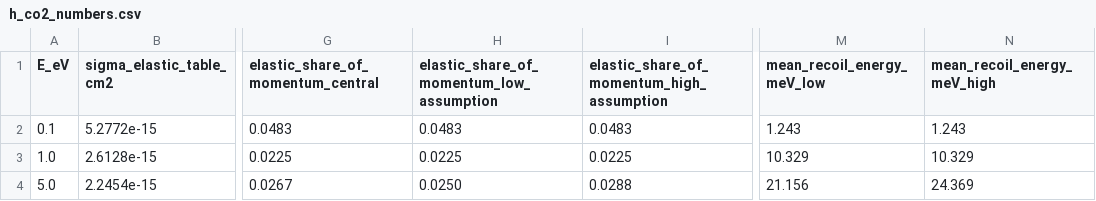
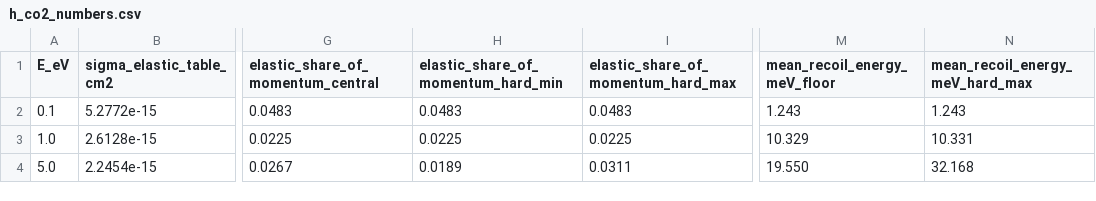
Before and after one commit to WillCherryy/corona3dmasters, a CSV file: docs/figures/h_co2/h_co2_numbers.csv, drawn as a sheet; only a part is shown, gaps mark what is left out; the diff names each change by its address in the sheet, - before the commit and + after, or states it on an @@ line.

```diff
--- a/docs/figures/h_co2/h_co2_numbers.csv
+++ b/docs/figures/h_co2/h_co2_numbers.csv
-H1: elastic_share_of_momentum_low_assumption
+H1: elastic_share_of_momentum_hard_min
-I1: elastic_share_of_momentum_high_assumption
+I1: elastic_share_of_momentum_hard_max
-M1: mean_recoil_energy_meV_low
+M1: mean_recoil_energy_meV_floor
-N1: mean_recoil_energy_meV_high
+N1: mean_recoil_energy_meV_hard_max
-N3 (mean_recoil_energy_meV_hard_max): 10.329
+N3 (mean_recoil_energy_meV_hard_max): 10.331
-H4: 0.0250
+H4: 0.0189
-I4: 0.0288
+I4: 0.0311
-M4 (mean_recoil_energy_meV_floor): 21.156
+M4 (mean_recoil_energy_meV_floor): 19.550
-N4 (mean_recoil_energy_meV_hard_max): 24.369
+N4 (mean_recoil_energy_meV_hard_max): 32.168
```
Also changed, not shown: docs/figures/d_co2/d_co2_numbers.csv, 42 other files.
